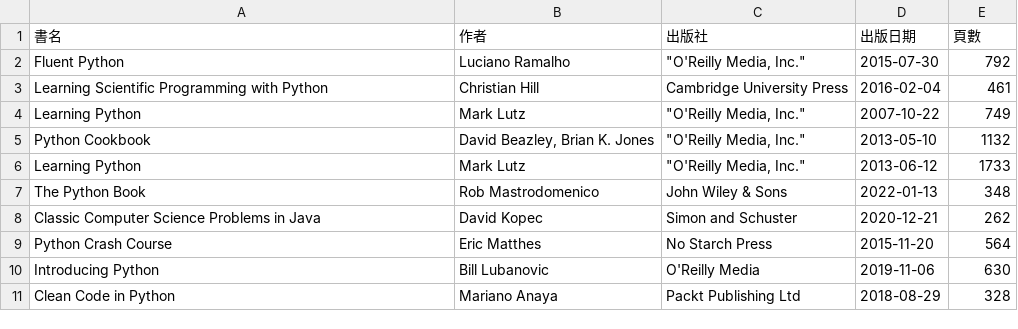
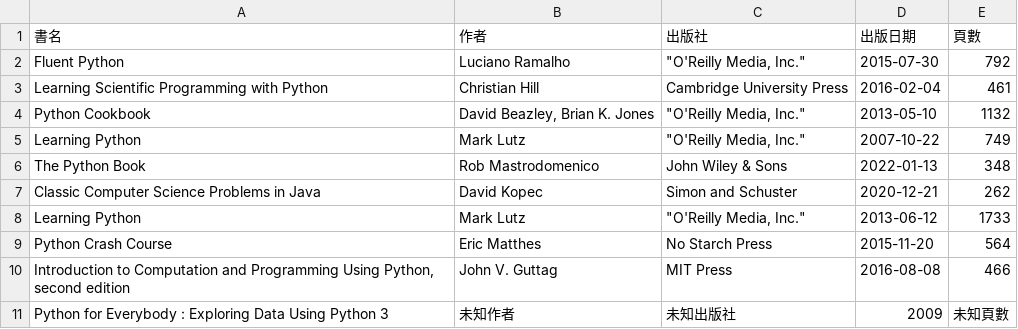
Before and after one commit to shadow-fun/midterm-crawler, a CSV file: api.csv, drawn as a sheet.

```diff
--- a/api.csv
+++ b/api.csv
@@ -3,9 +3,9 @@ Fluent Python,Luciano Ramalho,"""O'Reilly Media, Inc.""",2015-07-30,792
 Learning Scientific Programming with Python,Christian Hill,Cambridge University Press,2016-02-04,461
+Python Cookbook,"David Beazley, Brian K. Jones","""O'Reilly Media, Inc.""",2013-05-10,1132
 Learning Python,Mark Lutz,"""O'Reilly Media, Inc.""",2007-10-22,749
-Python Cookbook,"David Beazley, Brian K. Jones","""O'Reilly Media, Inc.""",2013-05-10,1132
-Learning Python,Mark Lutz,"""O'Reilly Media, Inc.""",2013-06-12,1733
 The Python Book,Rob Mastrodomenico,John Wiley & Sons,2022-01-13,348
 Classic Computer Science Problems in Java,David Kopec,Simon and Schuster,2020-12-21,262
+Learning Python,Mark Lutz,"""O'Reilly Media, Inc.""",2013-06-12,1733
 Python Crash Course,Eric Matthes,No Starch Press,2015-11-20,564
-Introducing Python,Bill Lubanovic,O'Reilly Media,2019-11-06,630
-Clean Code in Python,Mariano Anaya,Packt Publishing Ltd,2018-08-29,328
+"Introduction to Computation and Programming Using Python, second edition",John V. Guttag,MIT Press,2016-08-08,466
+Python for Everybody : Exploring Data Using Python 3,未知作者,未知出版社,2009,未知頁數
```
